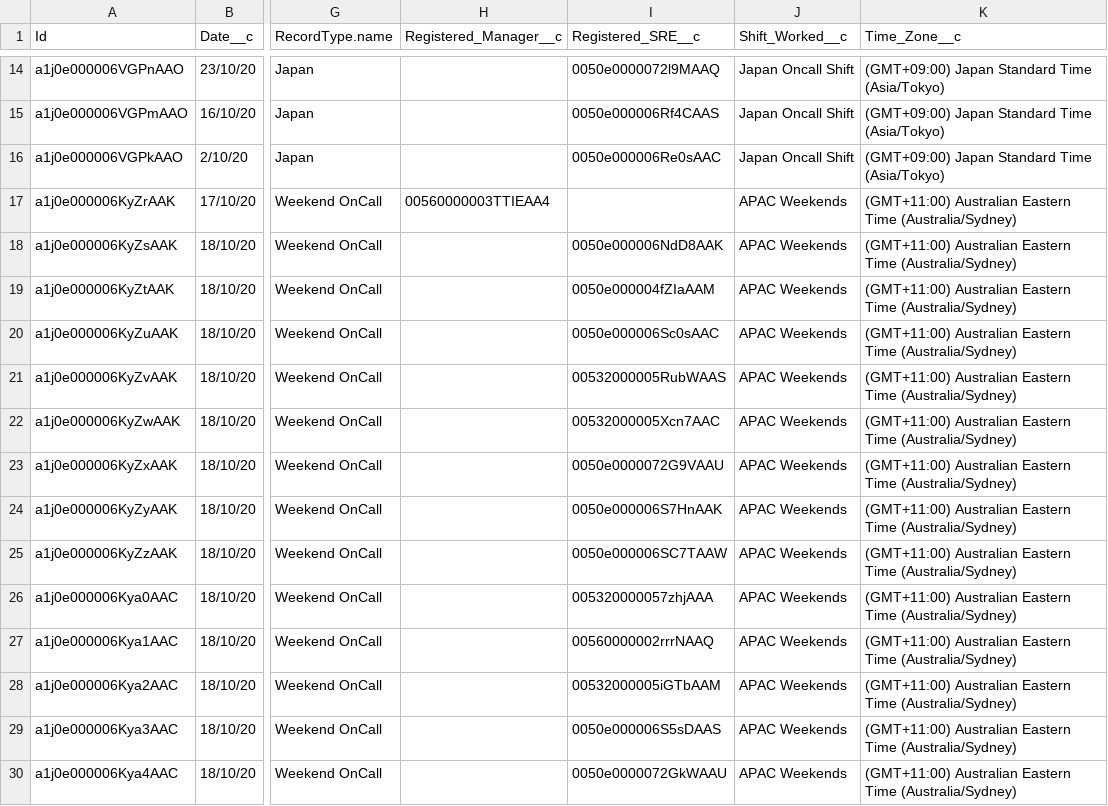
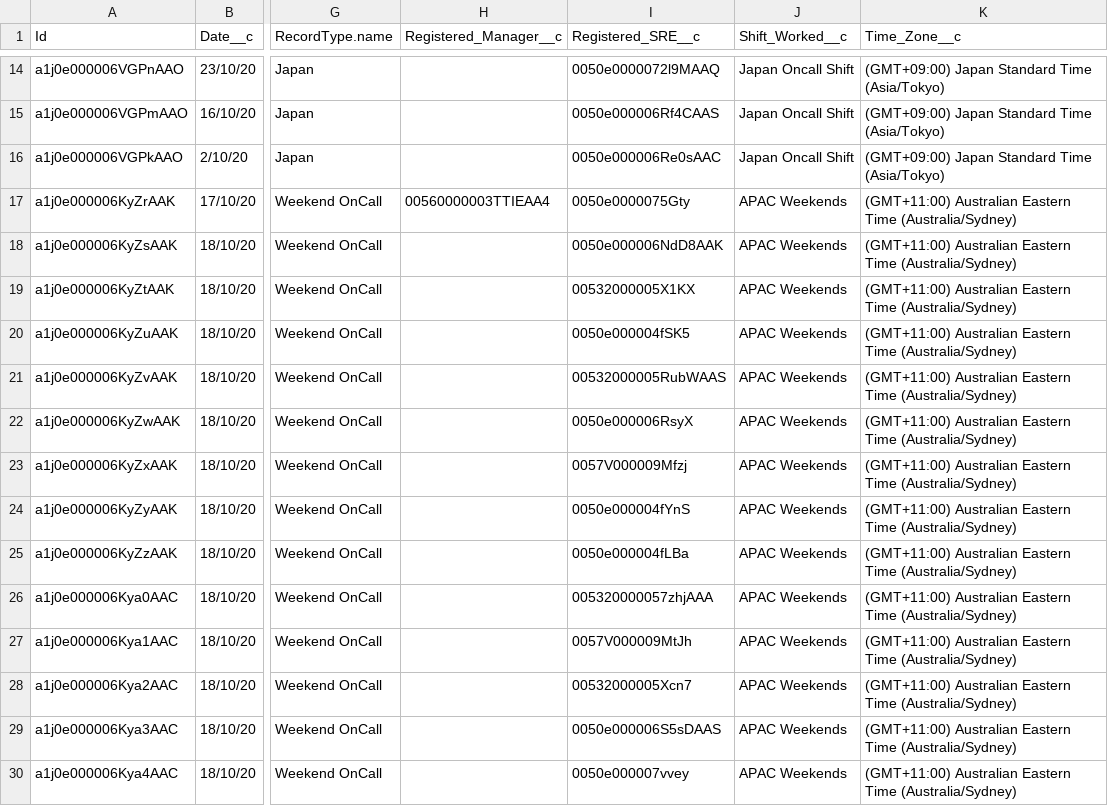
Before and after one commit to Jezla/weekend-scheduler, a CSV file: backend/final.csv, drawn as a sheet; only a part is shown, gaps mark what is left out; the diff covers the shown part only; the diff names each change by its address in the sheet, - before the commit and + after, or states it on an @@ line.

```diff
--- a/backend/final.csv
+++ b/backend/final.csv
-I17 (Registered_SRE__c): (empty)
+I17 (Registered_SRE__c): 0050e0000075Gty
-I19 (Registered_SRE__c): 0050e000004fZIaAAM
+I19 (Registered_SRE__c): 00532000005X1KX
-I20 (Registered_SRE__c): 0050e000006Sc0sAAC
+I20 (Registered_SRE__c): 0050e000004fSK5
-I22 (Registered_SRE__c): 00532000005Xcn7AAC
+I22 (Registered_SRE__c): 0050e000006RsyX
-I23 (Registered_SRE__c): 0050e0000072G9VAAU
+I23 (Registered_SRE__c): 0057V000009Mfzj
-I24 (Registered_SRE__c): 0050e000006S7HnAAK
+I24 (Registered_SRE__c): 0050e000004fYnS
-I25 (Registered_SRE__c): 0050e000006SC7TAAW
+I25 (Registered_SRE__c): 0050e000004fLBa
-I27 (Registered_SRE__c): 00560000002rrrNAAQ
+I27 (Registered_SRE__c): 0057V000009MtJh
-I28 (Registered_SRE__c): 00532000005iGTbAAM
+I28 (Registered_SRE__c): 00532000005Xcn7
-I30 (Registered_SRE__c): 0050e0000072GkWAAU
+I30 (Registered_SRE__c): 0050e000007vvey
```
Also changed, not shown: 65 edited cells elsewhere in this file, 2 other files.
